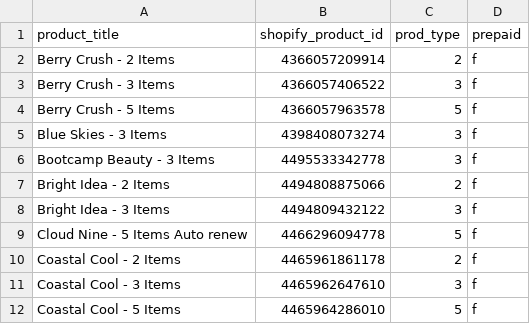
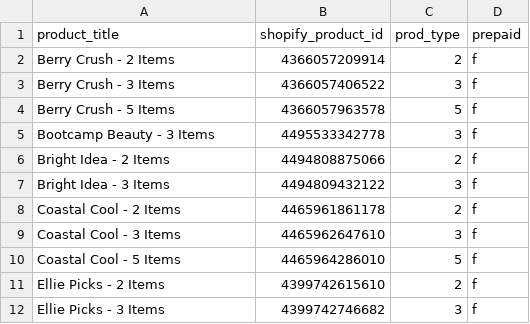
Before and after one commit to FLWallace105/allocation, a CSV file: allocation_switchable_products_production.csv, drawn as a sheet; only a part is shown; the shorter side is filled out with more unchanged rows; the diff covers the shown part only.

```diff
--- a/allocation_switchable_products_production.csv
+++ b/allocation_switchable_products_production.csv
@@ -4,3 +4,2 @@ Berry Crush - 3 Items,4366057406522,3,f
 Berry Crush - 5 Items,4366057963578,5,f
-Blue Skies - 3 Items,4398408073274,3,f
 Bootcamp Beauty - 3 Items,4495533342778,3,f
@@ -8,3 +7,2 @@ Bright Idea - 2 Items,4494808875066,2,f
 Bright Idea - 3 Items,4494809432122,3,f
-Cloud Nine - 5 Items Auto renew,4466296094778,5,f
 Coastal Cool - 2 Items,4465961861178,2,f
```
Also changed, not shown: 1 added row and 7 removed rows elsewhere in this file, allocation_alternate_products_production.csv, allocation_inventory.csv, 5 other files.
